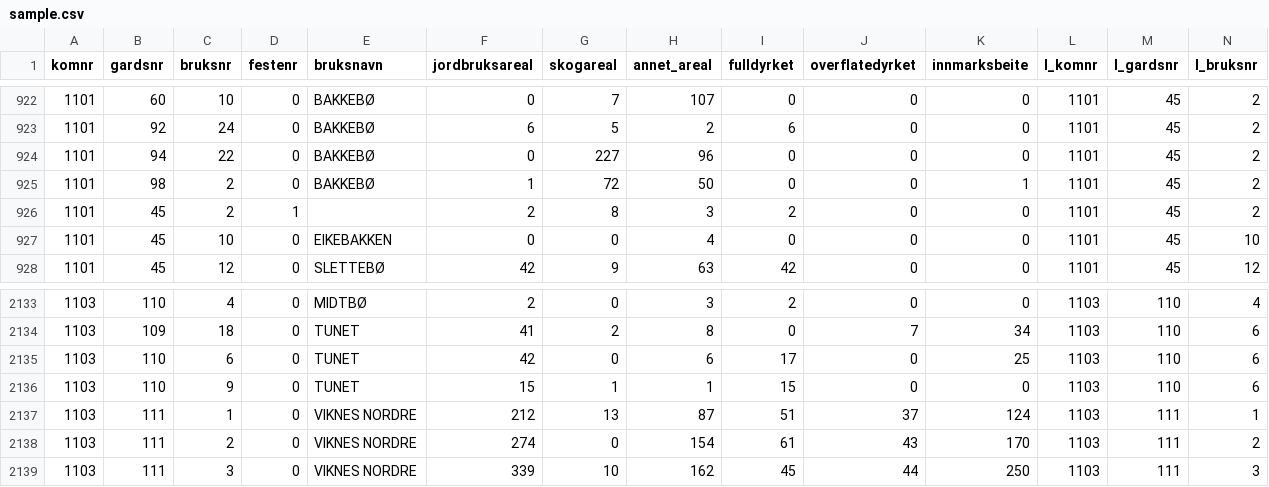
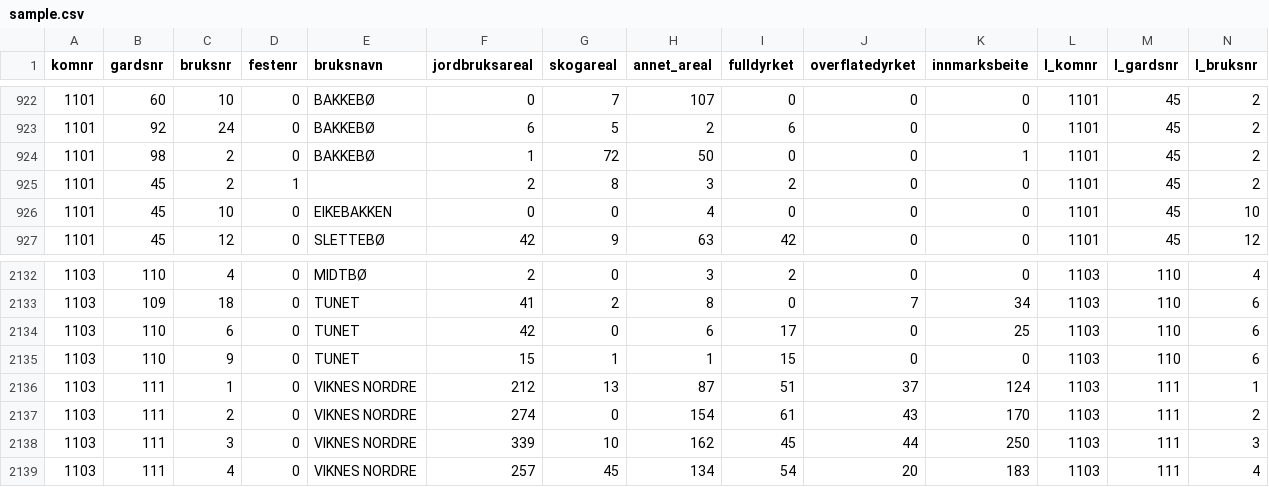
Before and after one commit to datahotellet/ldir-test, a CSV file: datasets/grunneiendommer/sample.csv, drawn as a sheet; only a part is shown, gaps mark what is left out; removed rows and columns are numbered as before the commit, all else as after; rows hold the shown columns only; the diff names each change by its address in the sheet, - before the commit and + after, or states it on an @@ line.

Commit message:
Updated datasets

```diff
--- a/datasets/grunneiendommer/sample.csv
+++ b/datasets/grunneiendommer/sample.csv
-row 924: 1101 | 94 | 22 | 0 | BAKKEBØ | 0 | 227 | 96 | 0 | 0 | 0 | 1101 | 45 | 2
+row 2139: 1103 | 111 | 4 | 0 | VIKNES NORDRE | 257 | 45 | 134 | 54 | 20 | 183 | 1103 | 111 | 4
```
Also changed, not shown: datasets/foretak/sample.csv, datasets/landbrukseiendommer/sample.csv, 7 other files.
